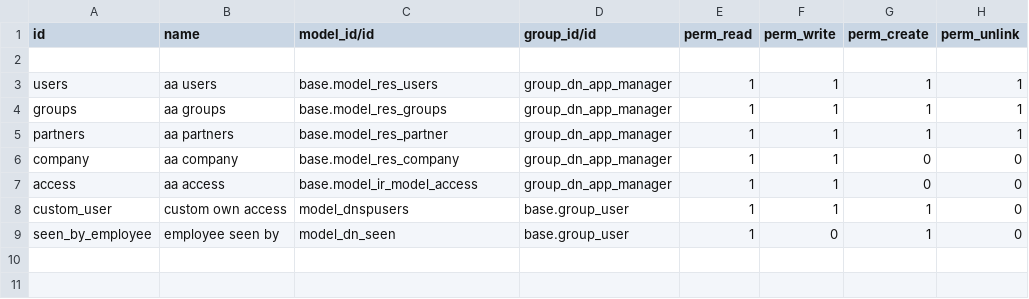
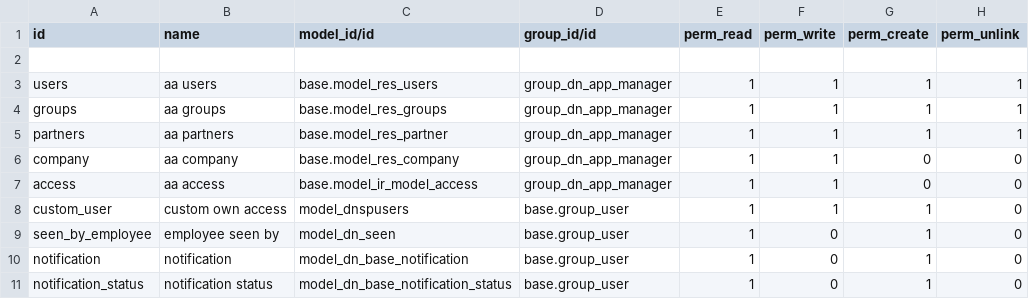
Before and after one commit to humblesami/events, a CSV file: dn_base/security/ir.model.access.csv, drawn as a sheet.

Commit message:
notifications

```diff
--- a/dn_base/security/ir.model.access.csv
+++ b/dn_base/security/ir.model.access.csv
@@ -9 +9,3 @@
 "seen_by_employee","employee seen by","model_dn_seen","base.group_user",1,0,1,0
+"notification","notification","model_dn_base_notification","base.group_user",1,0,1,0
+"notification_status","notification status","model_dn_base_notification_status","base.group_user",1,0,1,0
```
Also changed, not shown: 8 other files.
